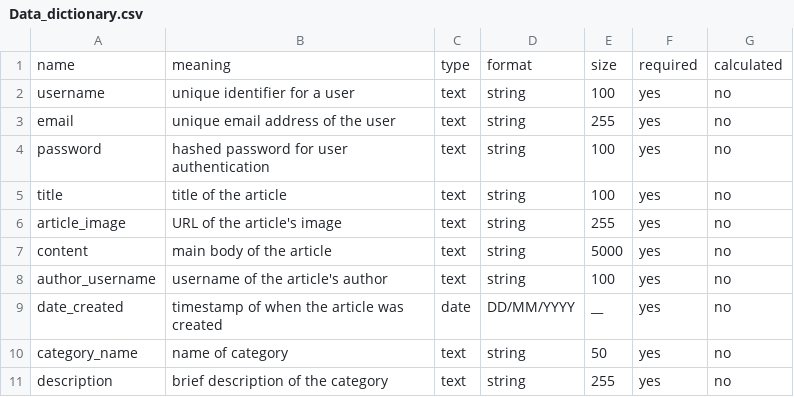
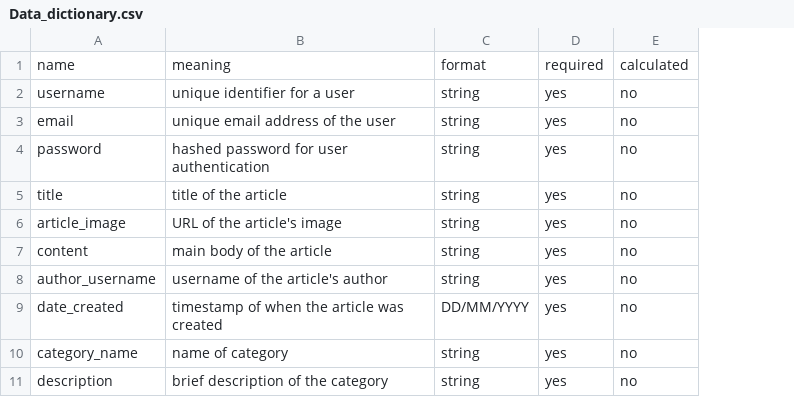
Before and after one commit to El-Morabiti-Ahmed/Blog-data-dictionary, a CSV file: Data_dictionary.csv, drawn as a sheet; the diff names each change by its address in the sheet, - before the commit and + after, or states it on an @@ line.

Commit message:
update 2

```diff
--- a/Data_dictionary.csv
+++ b/Data_dictionary.csv
-column C, rows 1-11: type | text | text | text | text | text | text | text | date | text | text
-column E, rows 1-11: size | 100 | 255 | 100 | 100 | 255 | 5000 | 100 | __ | 50 | 255
```
